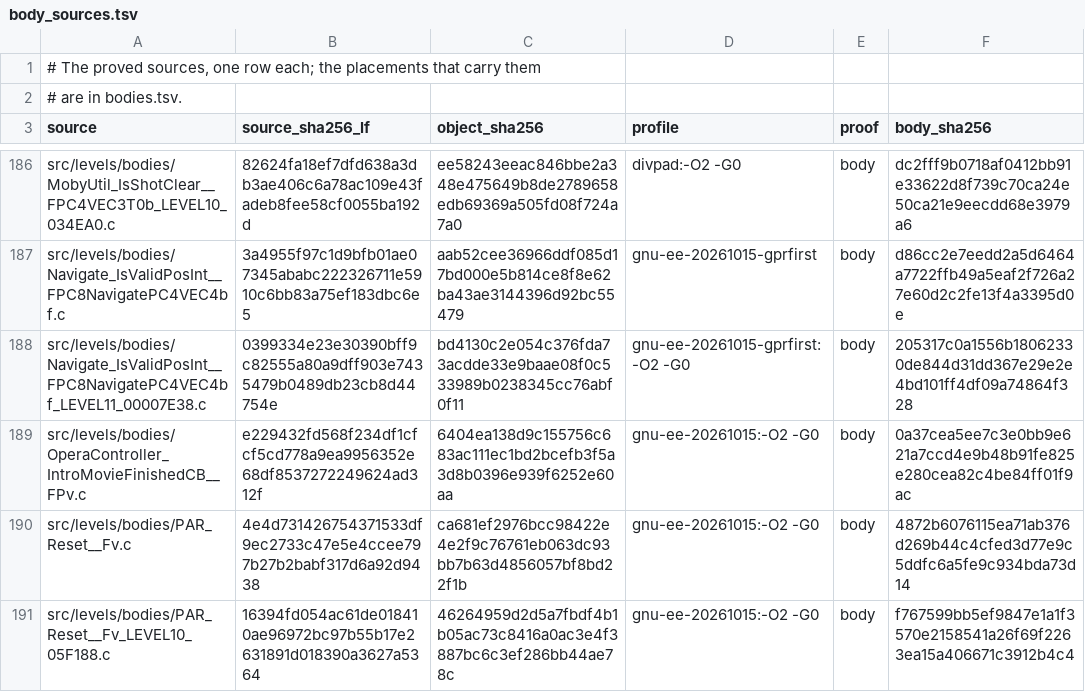
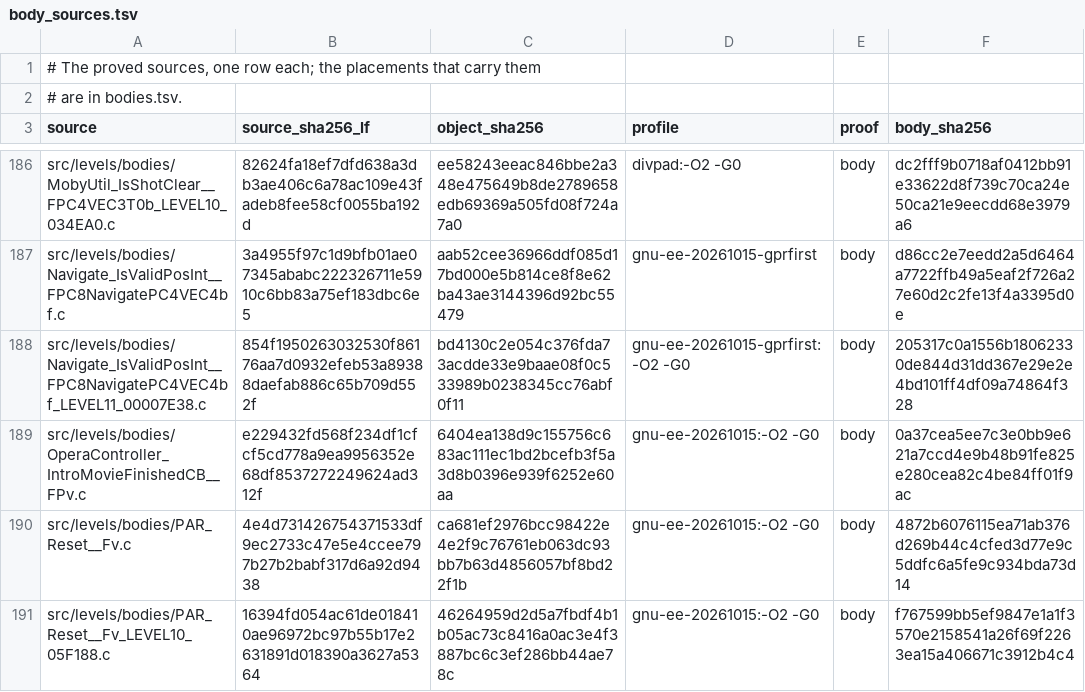
Before and after one commit to OpenRAC/rac-sac-decomp, a TSV file: config/levels/body_sources.tsv, drawn as a sheet; only a part is shown, gaps mark what is left out.

```diff
--- a/config/levels/body_sources.tsv
+++ b/config/levels/body_sources.tsv
@@ -187,3 +187,3 @@ src/levels/bodies/MobyUtil_IsShotClear__FPC4VEC3T0b_LEVEL10_034EA0.c	82624fa18ef
 src/levels/bodies/Navigate_IsValidPosInt__FPC8NavigatePC4VEC4bf.c	3a4955f97c1d9bfb01ae07345ababc222326711e5910c6bb83a75ef183dbc6e5	aab52cee36966ddf085d17bd000e5b814ce8f8e62ba43ae3144396d92bc55479	gnu-ee-20261015-gprfirst	body	d86cc2e7eedd2a5d6464a7722ffb49a5eaf2f726a27e60d2c2fe13f4a3395d0e
-src/levels/bodies/Navigate_IsValidPosInt__FPC8NavigatePC4VEC4bf_LEVEL11_00007E38.c	0399334e23e30390bff9c82555a80a9dff903e7435479b0489db23cb8d44754e	bd4130c2e054c376fda73acdde33e9baae08f0c533989b0238345cc76abf0f11	gnu-ee-20261015-gprfirst:-O2 -G0	body	205317c0a1556b18062330de844d31dd367e29e2e4bd101ff4df09a74864f328
+src/levels/bodies/Navigate_IsValidPosInt__FPC8NavigatePC4VEC4bf_LEVEL11_00007E38.c	854f1950263032530f86176aa7d0932efeb53a89388daefab886c65b709d552f	bd4130c2e054c376fda73acdde33e9baae08f0c533989b0238345cc76abf0f11	gnu-ee-20261015-gprfirst:-O2 -G0	body	205317c0a1556b18062330de844d31dd367e29e2e4bd101ff4df09a74864f328
 src/levels/bodies/OperaController_IntroMovieFinishedCB__FPv.c	e229432fd568f234df1cfcf5cd778a9ea9956352e68df8537272249624ad312f	6404ea138d9c155756c683ac111ec1bd2bcefb3f5a3d8b0396e939f6252e60aa	gnu-ee-20261015:-O2 -G0	body	0a37cea5ee7c3e0bb9e621a7ccd4e9b48b91fe825e280cea82c4be84ff01f9ac
```
Also changed, not shown: config/boot/bodies.tsv, config/boot/body_sources.tsv, 11 other files.
